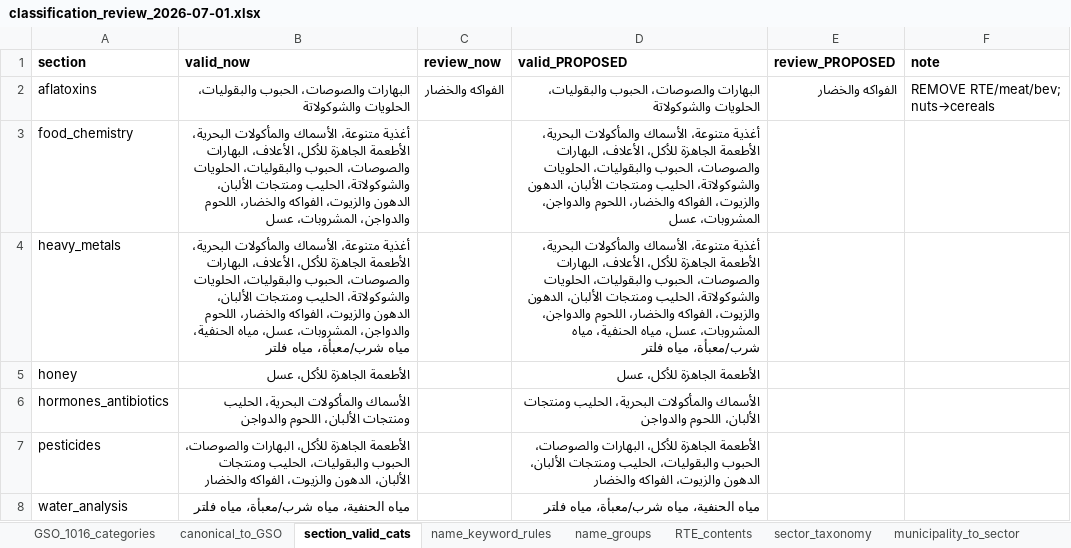
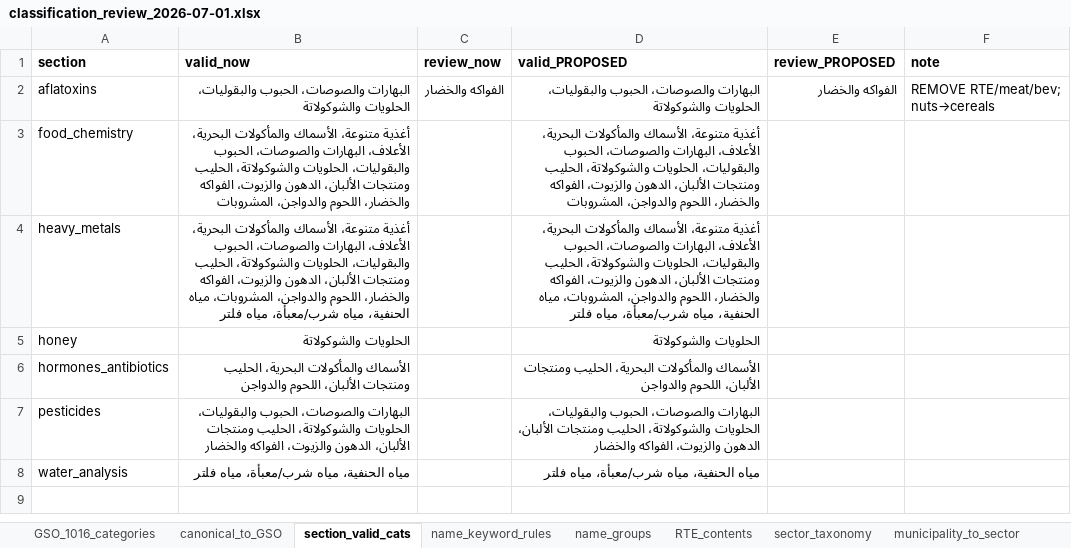
Before and after one commit to ohan-Bioinfo/R-D-amana, an Excel workbook: chemistry/reports/classification_review_2026-07-01.xlsx, sheet section_valid_cats, drawn as a sheet; values as stored, in another font and other column widths than the file's, no borders; the diff names each change by its address in the sheet, - before the commit and + after, or states it on an @@ line.

```diff
--- a/chemistry/reports/classification_review_2026-07-01.xlsx (sheet section_valid_cats)
+++ b/chemistry/reports/classification_review_2026-07-01.xlsx (sheet section_valid_cats)
-B3 (valid_now): …والمأكولات البحرية، الأطعمة الجاهزة للأكل، الأعلاف، البهارات والصوصات، الحبوب والبقوليات، الحلويات والشوكولاتة، الحليب ومنتجات الألبان، الدهون والزيوت، الفواكه والخضار، اللحوم والدواجن، المشروبات، عسل
+B3 (valid_now): …والمأكولات البحرية، الأعلاف، البهارات والصوصات، الحبوب والبقوليات، الحلويات والشوكولاتة، الحليب ومنتجات الألبان، الدهون والزيوت، الفواكه والخضار، اللحوم والدواجن، المشروبات
-D3 (valid_PROPOSED): …والمأكولات البحرية، الأطعمة الجاهزة للأكل، الأعلاف، البهارات والصوصات، الحبوب والبقوليات، الحلويات والشوكولاتة، الحليب ومنتجات الألبان، الدهون والزيوت، الفواكه والخضار، اللحوم والدواجن، المشروبات، عسل
+D3 (valid_PROPOSED): …والمأكولات البحرية، الأعلاف، البهارات والصوصات، الحبوب والبقوليات، الحلويات والشوكولاتة، الحليب ومنتجات الألبان، الدهون والزيوت، الفواكه والخضار، اللحوم والدواجن، المشروبات
-B4 (valid_now): …والمأكولات البحرية، الأطعمة الجاهزة للأكل، الأعلاف، البهارات والصوصات، الحبوب والبقوليات، الحلويات والشوكولاتة، الحليب ومنتجات الألبان، الدهون والزيوت، الفواكه والخضار، اللحوم والدواجن، المشروبات، عسل، مياه الحنفية،…
+B4 (valid_now): …والمأكولات البحرية، الأعلاف، البهارات والصوصات، الحبوب والبقوليات، الحلويات والشوكولاتة، الحليب ومنتجات الألبان، الدهون والزيوت، الفواكه والخضار، اللحوم والدواجن، المشروبات، مياه الحنفية،…
-D4 (valid_PROPOSED): …والمأكولات البحرية، الأطعمة الجاهزة للأكل، الأعلاف، البهارات والصوصات، الحبوب والبقوليات، الحلويات والشوكولاتة، الحليب ومنتجات الألبان، الدهون والزيوت، الفواكه والخضار، اللحوم والدواجن، المشروبات، عسل، مياه الحنفية،…
+D4 (valid_PROPOSED): …والمأكولات البحرية، الأعلاف، البهارات والصوصات، الحبوب والبقوليات، الحلويات والشوكولاتة، الحليب ومنتجات الألبان، الدهون والزيوت، الفواكه والخضار، اللحوم والدواجن، المشروبات، مياه الحنفية،…
-B5 (valid_now): الأطعمة الجاهزة للأكل، عسل
+B5 (valid_now): الحلويات والشوكولاتة
-D5 (valid_PROPOSED): الأطعمة الجاهزة للأكل، عسل
+D5 (valid_PROPOSED): الحلويات والشوكولاتة
-B7 (valid_now): الأطعمة الجاهزة للأكل، البهارات والصوصات، الحبوب والبقوليات، الحليب ومنتجات…
+B7 (valid_now): البهارات والصوصات، الحبوب والبقوليات، الحلويات والشوكولاتة، الحليب ومنتجات…
-D7 (valid_PROPOSED): الأطعمة الجاهزة للأكل، البهارات والصوصات، الحبوب والبقوليات، الحليب ومنتجات…
+D7 (valid_PROPOSED): البهارات والصوصات، الحبوب والبقوليات، الحلويات والشوكولاتة، الحليب ومنتجات…
```
Also changed, not shown: sheet RTE_contents, sheet name_keyword_rules, clean/chemistry/chem_aflatoxins_2024.xlsx, clean/chemistry/chem_aflatoxins_2025.xlsx, 31 other files.
